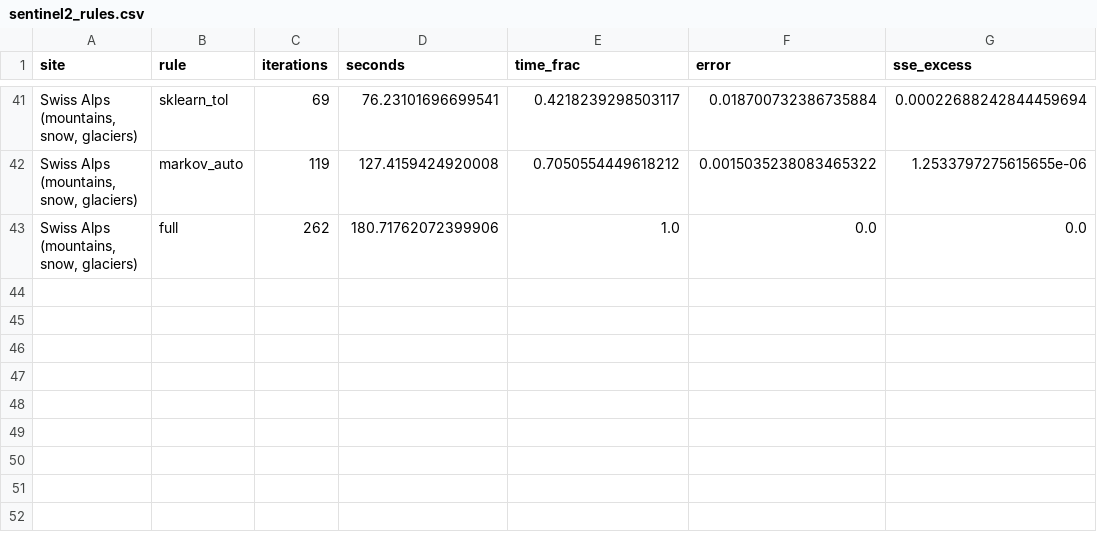
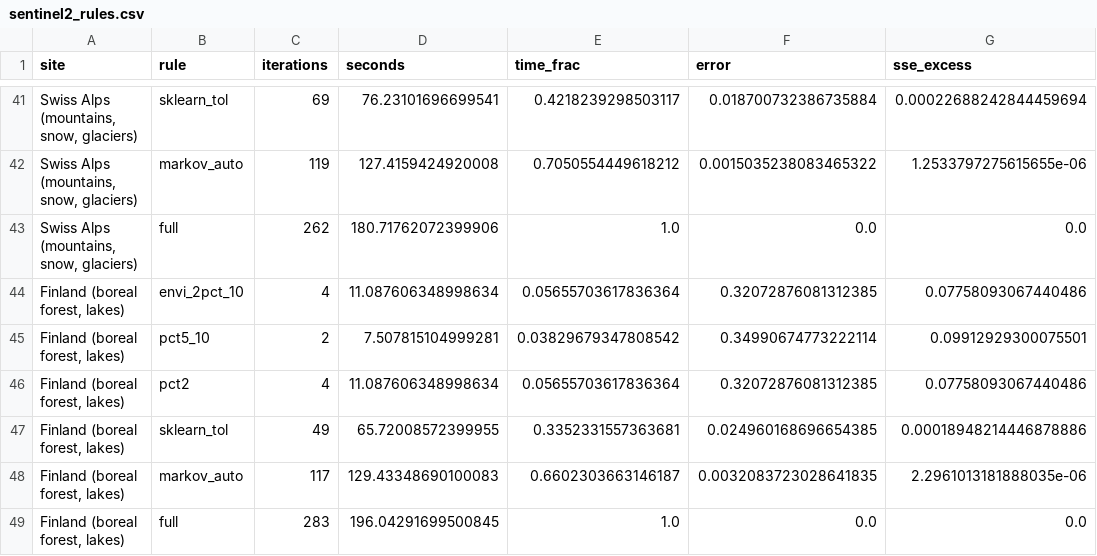
Before and after one commit to busimm3318/Markov-K-means, a CSV file: experiments/results/sentinel2_rules.csv, drawn as a sheet; only a part is shown, gaps mark what is left out; the diff names each change by its address in the sheet, - before the commit and + after, or states it on an @@ line.

```diff
--- a/experiments/results/sentinel2_rules.csv
+++ b/experiments/results/sentinel2_rules.csv
+row 44: Finland (boreal forest, lakes) | envi_2pct_10 | 4 | 11.087606348998634 | 0.05655703617836364 | 0.32072876081312385 | 0.07758093067440486
+row 45: Finland (boreal forest, lakes) | pct5_10 | 2 | 7.507815104999281 | 0.03829679347808542 | 0.34990674773222114 | 0.09912929300075501
+row 46: Finland (boreal forest, lakes) | pct2 | 4 | 11.087606348998634 | 0.05655703617836364 | 0.32072876081312385 | 0.07758093067440486
+row 47: Finland (boreal forest, lakes) | sklearn_tol | 49 | 65.72008572399955 | 0.3352331557363681 | 0.024960168696654385 | 0.00018948214446878886
+row 48: Finland (boreal forest, lakes) | markov_auto | 117 | 129.43348690100083 | 0.6602303663146187 | 0.0032083723028641835 | 2.2961013181888035e-06
+row 49: Finland (boreal forest, lakes) | full | 283 | 196.04291699500845 | 1.0 | 0.0 | 0.0
```
Also changed, not shown: experiments/results/sentinel2_mixing.csv, experiments/results/sentinel2_runs.csv, 1 other file.
